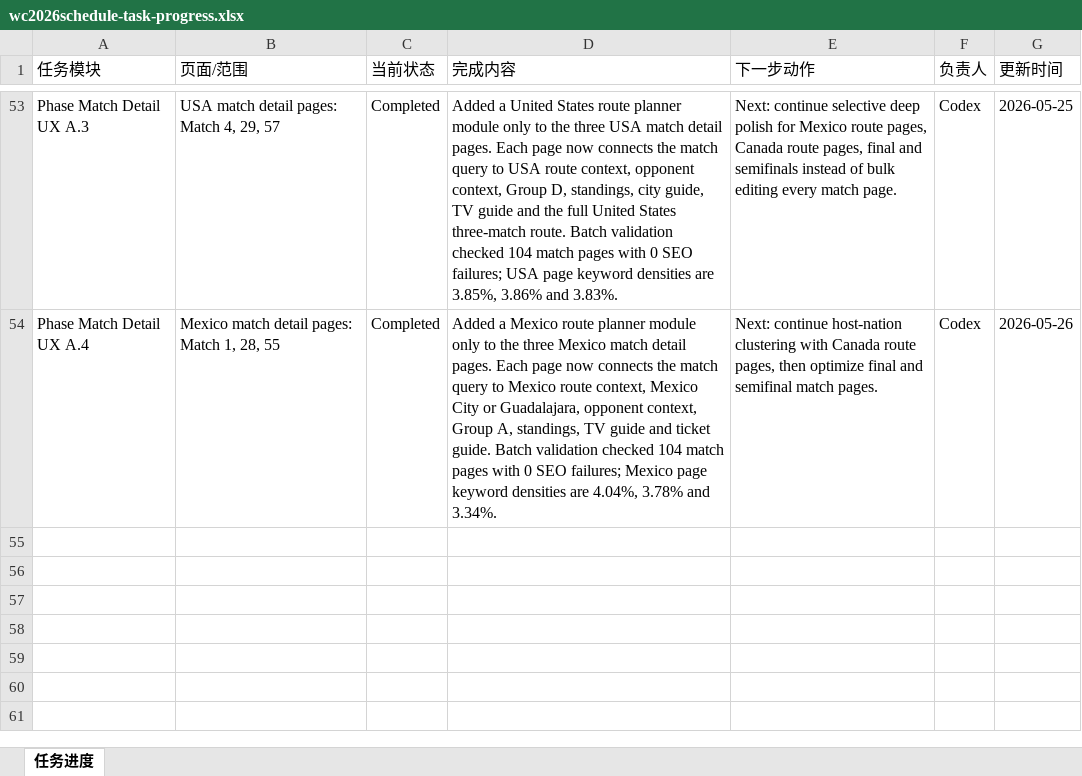
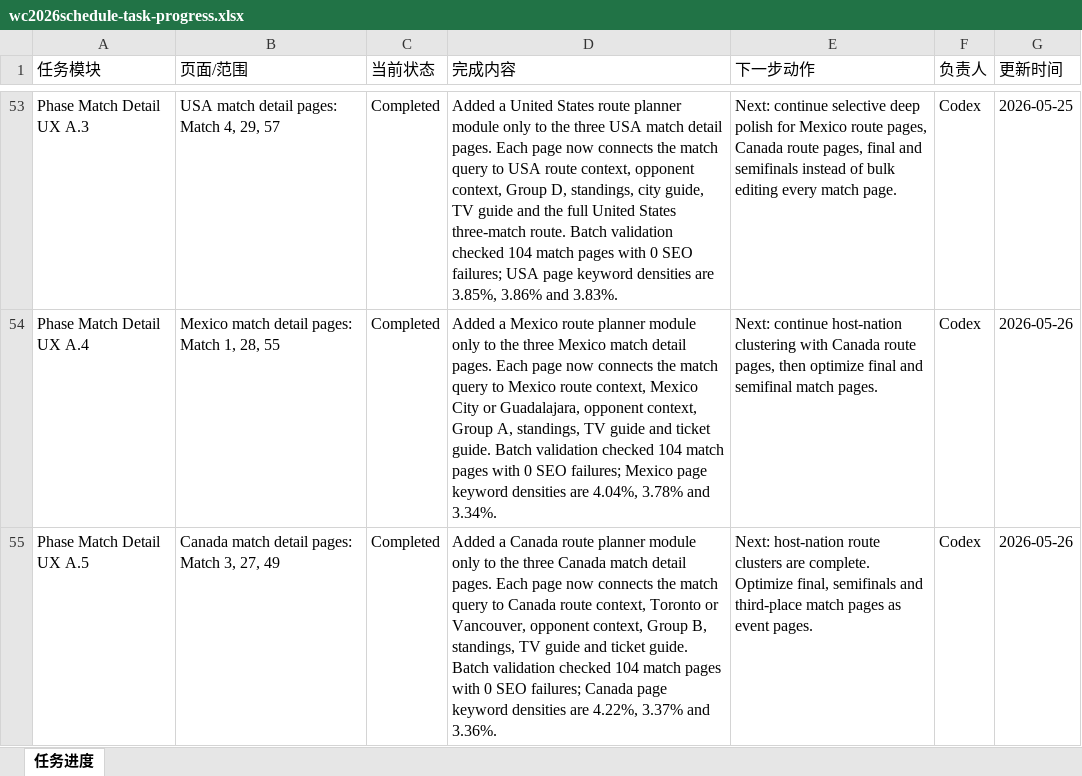
Before and after one commit to alabamajumia-del/wc2026schedule, an Excel workbook: task-progress/wc2026schedule-task-progress.xlsx, sheet 任务进度, drawn as a sheet; only a part is shown, gaps mark what is left out; values as stored, in another font and other column widths than the file's, no borders; the diff names each change by its address in the sheet, - before the commit and + after, or states it on an @@ line.

Commit message:
Optimize Canada match detail pages

```diff
--- a/task-progress/wc2026schedule-task-progress.xlsx (sheet 任务进度)
+++ b/task-progress/wc2026schedule-task-progress.xlsx (sheet 任务进度)
+row 55: Phase Match Detail UX A.5 | Canada match detail pages: Match 3, 27, 49 | Completed | Added a Canada route planner module only to the three Canada match detail pages. Each page now connects the match query to Canada route context, Toronto or Vancouver, opponent context, Group B, standings, TV guide and ticket guide. Batch validation checked 104 match pages with 0 SEO failures; Canada page keyword densities are 4.22%, 3.37% and 3.36%. | Next: host-nation route clusters are complete. Optimize final, semifinals and third-place match pages as event pages. | Codex | 2026-05-26
```
Also changed, not shown: 4 other files.
